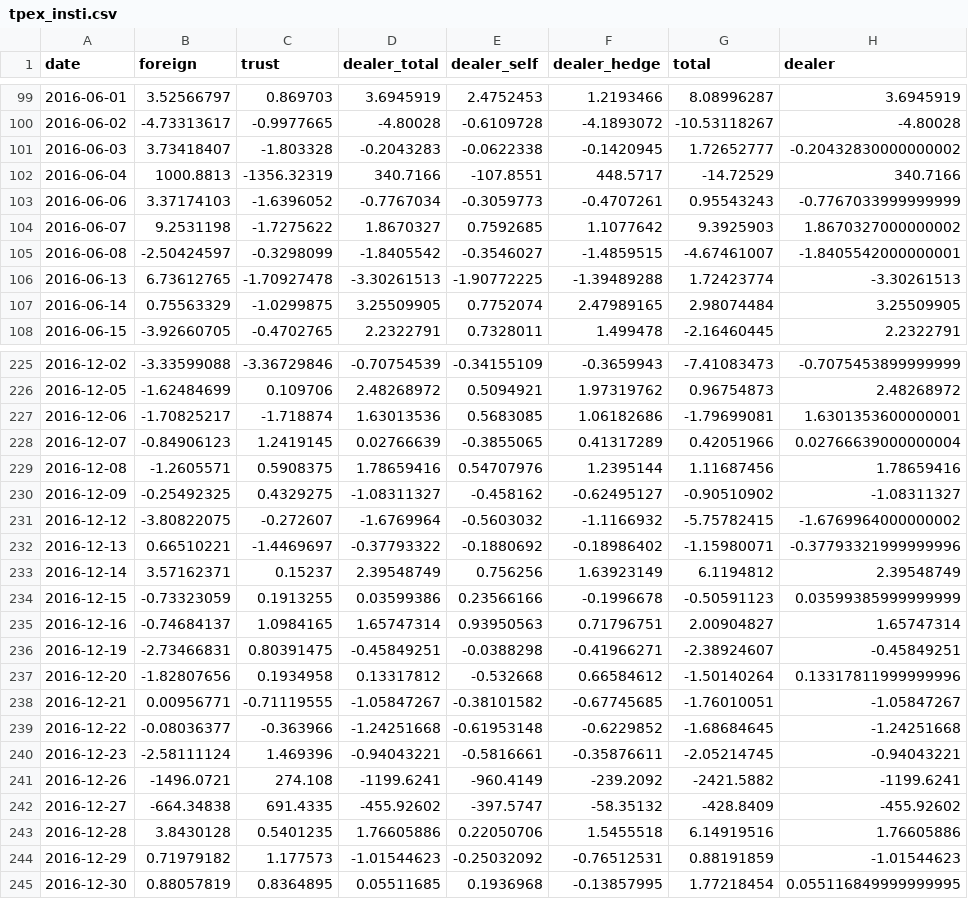
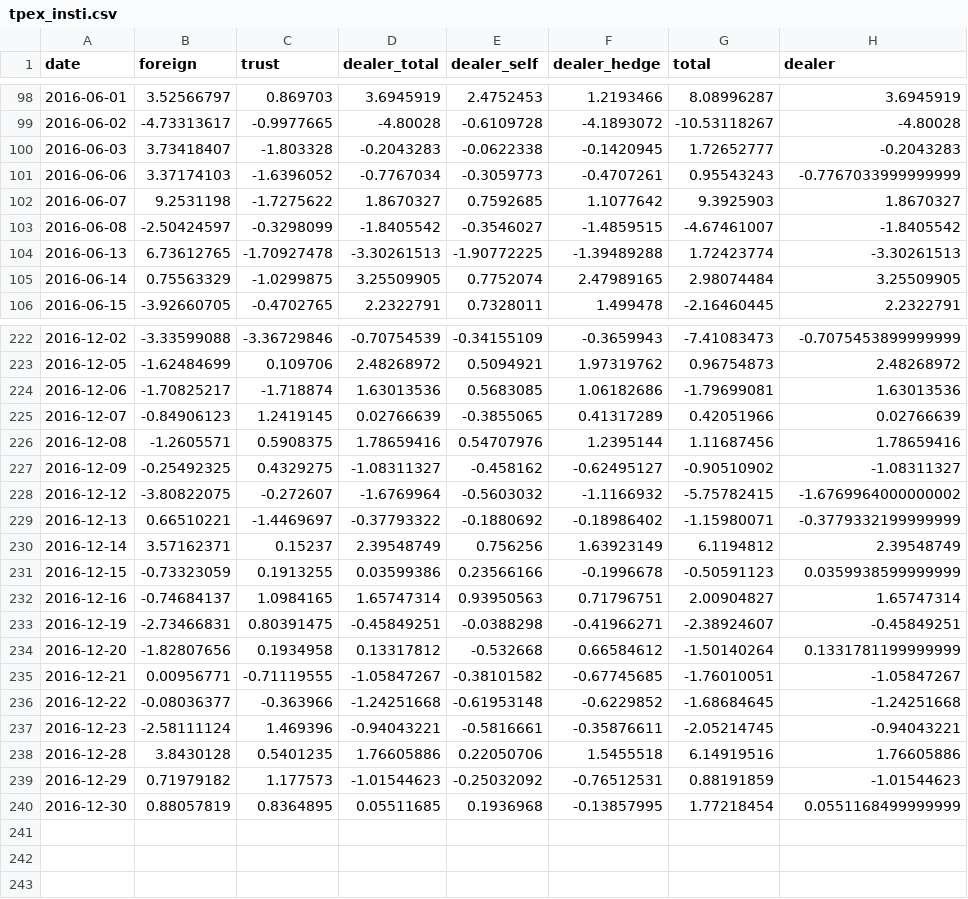
Before and after one commit to bamoo124-arch/tw-market-score, a CSV file: data/tpex_insti.csv, drawn as a sheet; only a part is shown, gaps mark what is left out; the diff covers the shown part only.

```diff
--- a/data/tpex_insti.csv
+++ b/data/tpex_insti.csv
@@ -100,7 +99,6 @@ date,foreign,trust,dealer_total,dealer_self,dealer_hedge,total,dealer
 2016-06-02,-4.73313617,-0.9977665,-4.80028,-0.6109728,-4.1893072,-10.53118267,-4.80028
-2016-06-03,3.73418407,-1.803328,-0.2043283,-0.0622338,-0.1420945,1.72652777,-0.20432830000000002
-2016-06-04,1000.8813,-1356.32319,340.7166,-107.8551,448.5717,-14.72529,340.7166
+2016-06-03,3.73418407,-1.803328,-0.2043283,-0.0622338,-0.1420945,1.72652777,-0.2043283
 2016-06-06,3.37174103,-1.6396052,-0.7767034,-0.3059773,-0.4707261,0.95543243,-0.7767033999999999
-2016-06-07,9.2531198,-1.7275622,1.8670327,0.7592685,1.1077642,9.3925903,1.8670327000000002
-2016-06-08,-2.50424597,-0.3298099,-1.8405542,-0.3546027,-1.4859515,-4.67461007,-1.8405542000000001
+2016-06-07,9.2531198,-1.7275622,1.8670327,0.7592685,1.1077642,9.3925903,1.8670327
+2016-06-08,-2.50424597,-0.3298099,-1.8405542,-0.3546027,-1.4859515,-4.67461007,-1.8405542
 2016-06-13,6.73612765,-1.70927478,-3.30261513,-1.90772225,-1.39489288,1.72423774,-3.30261513
@@ -226,4 +223,4 @@ date,foreign,trust,dealer_total,dealer_self,dealer_hedge,total,dealer
 2016-12-05,-1.62484699,0.109706,2.48268972,0.5094921,1.97319762,0.96754873,2.48268972
-2016-12-06,-1.70825217,-1.718874,1.63013536,0.5683085,1.06182686,-1.79699081,1.6301353600000001
-2016-12-07,-0.84906123,1.2419145,0.02766639,-0.3855065,0.41317289,0.42051966,0.02766639000000004
+2016-12-06,-1.70825217,-1.718874,1.63013536,0.5683085,1.06182686,-1.79699081,1.63013536
+2016-12-07,-0.84906123,1.2419145,0.02766639,-0.3855065,0.41317289,0.42051966,0.02766639
 2016-12-08,-1.2605571,0.5908375,1.78659416,0.54707976,1.2395144,1.11687456,1.78659416
@@ -231,8 +228,8 @@ date,foreign,trust,dealer_total,dealer_self,dealer_hedge,total,dealer
 2016-12-12,-3.80822075,-0.272607,-1.6769964,-0.5603032,-1.1166932,-5.75782415,-1.6769964000000002
-2016-12-13,0.66510221,-1.4469697,-0.37793322,-0.1880692,-0.18986402,-1.15980071,-0.37793321999999996
+2016-12-13,0.66510221,-1.4469697,-0.37793322,-0.1880692,-0.18986402,-1.15980071,-0.3779332199999999
 2016-12-14,3.57162371,0.15237,2.39548749,0.756256,1.63923149,6.1194812,2.39548749
-2016-12-15,-0.73323059,0.1913255,0.03599386,0.23566166,-0.1996678,-0.50591123,0.03599385999999999
+2016-12-15,-0.73323059,0.1913255,0.03599386,0.23566166,-0.1996678,-0.50591123,0.0359938599999999
 2016-12-16,-0.74684137,1.0984165,1.65747314,0.93950563,0.71796751,2.00904827,1.65747314
 2016-12-19,-2.73466831,0.80391475,-0.45849251,-0.0388298,-0.41966271,-2.38924607,-0.45849251
-2016-12-20,-1.82807656,0.1934958,0.13317812,-0.532668,0.66584612,-1.50140264,0.13317811999999996
+2016-12-20,-1.82807656,0.1934958,0.13317812,-0.532668,0.66584612,-1.50140264,0.1331781199999999
 2016-12-21,0.00956771,-0.71119555,-1.05847267,-0.38101582,-0.67745685,-1.76010051,-1.05847267
@@ -240,6 +237,4 @@ date,foreign,trust,dealer_total,dealer_self,dealer_hedge,total,dealer
 2016-12-23,-2.58111124,1.469396,-0.94043221,-0.5816661,-0.35876611,-2.05214745,-0.94043221
-2016-12-26,-1496.0721,274.108,-1199.6241,-960.4149,-239.2092,-2421.5882,-1199.6241
-2016-12-27,-664.34838,691.4335,-455.92602,-397.5747,-58.35132,-428.8409,-455.92602
 2016-12-28,3.8430128,0.5401235,1.76605886,0.22050706,1.5455518,6.14919516,1.76605886
 2016-12-29,0.71979182,1.177573,-1.01544623,-0.25032092,-0.76512531,0.88191859,-1.01544623
-2016-12-30,0.88057819,0.8364895,0.05511685,0.1936968,-0.13857995,1.77218454,0.055116849999999995
+2016-12-30,0.88057819,0.8364895,0.05511685,0.1936968,-0.13857995,1.77218454,0.0551168499999999
```
Also changed, not shown: 2 removed rows and 35 edited cells elsewhere in this file, 1 other file.
